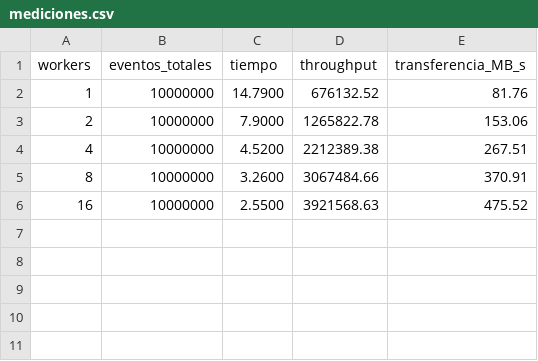
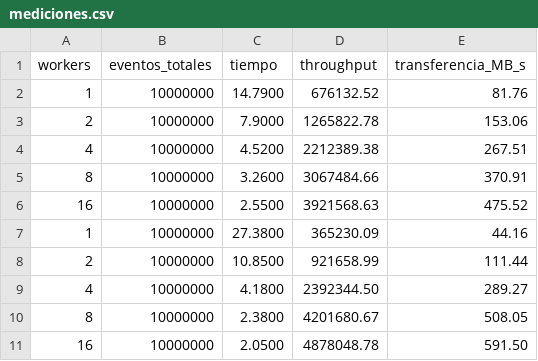
Before and after one commit to manque28/Proyecto-Generador-de-logs-Crudos-Masivos-para-Puerto-Coquimbo, a CSV file: bench/mediciones.csv, drawn as a sheet.

```diff
--- a/bench/mediciones.csv
+++ b/bench/mediciones.csv
@@ -6 +6,6 @@ workers,eventos_totales,tiempo,throughput,transferencia_MB_s
 16,10000000,2.5500,3921568.63,475.52
+1,10000000,27.3800,365230.09,44.16
+2,10000000,10.8500,921658.99,111.44
+4,10000000,4.1800,2392344.50,289.27
+8,10000000,2.3800,4201680.67,508.05
+16,10000000,2.0500,4878048.78,591.50
```
Also changed, not shown: 14 other files.
